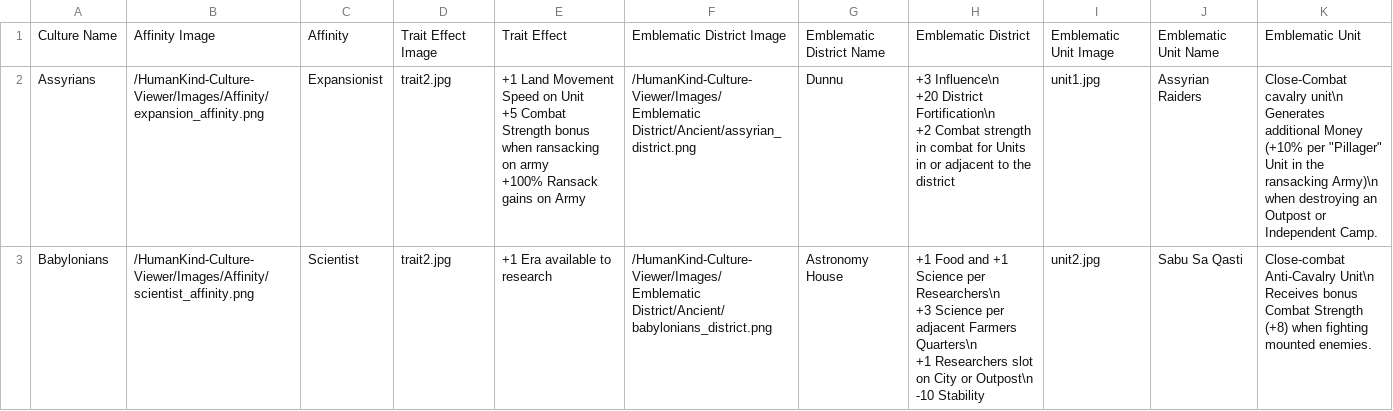
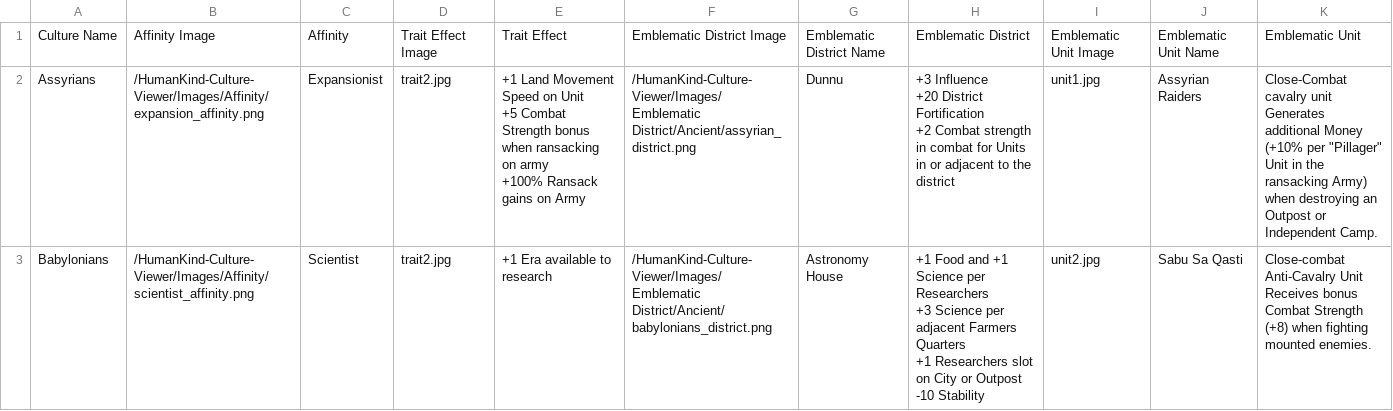
Before and after one commit to AdamJNew/Humankind-Culture-Viewer, a CSV file: classical.csv, drawn as a sheet.

Commit message:
Update classical.csv

```diff
--- a/classical.csv
+++ b/classical.csv
@@ -1,13 +1,13 @@
 Culture Name,Affinity Image,Affinity,Trait Effect Image,Trait Effect,Emblematic District Image,Emblematic District Name,Emblematic District,Emblematic Unit Image,Emblematic Unit Name,Emblematic Unit
-Assyrians,/HumanKind-Culture-Viewer/Images/Affinity/expansion_affinity.png,Expansionist,trait2.jpg,"+1 Land Movement Speed on Unit
-+5 Combat Strength bonus when ransacking on army
-+100% Ransack gains on Army",/HumanKind-Culture-Viewer/Images/Emblematic District/Ancient/assyrian_district.png,Dunnu," +3 Influence\n
-+20 District Fortification\n
-+2 Combat strength in combat for Units in or adjacent to the district",unit1.jpg,Assyrian Raiders,"Close-Combat cavalry unit\n
-Generates additional Money (+10% per ""Pillager"" Unit in the ransacking Army)\n
-when destroying an Outpost or Independent Camp."
-Babylonians,/HumanKind-Culture-Viewer/Images/Affinity/scientist_affinity.png,Scientist,trait2.jpg,+1 Era available to research,/HumanKind-Culture-Viewer/Images/Emblematic District/Ancient/babylonians_district.png,Astronomy House,"+1 Food and +1 Science per Researchers\n
-+3 Science per adjacent Farmers Quarters\n
-+1 Researchers slot on City or Outpost\n
--10 Stability",unit2.jpg,Sabu Sa Qasti,"Close-combat Anti-Cavalry Unit\n
-Receives bonus Combat Strength (+8) when fighting mounted enemies."
+Assyrians,/HumanKind-Culture-Viewer/Images/Affinity/expansion_affinity.png,Expansionist,trait2.jpg,"+1 Land Movement Speed on Unit
++5 Combat Strength bonus when ransacking on army
++100% Ransack gains on Army",/HumanKind-Culture-Viewer/Images/Emblematic District/Ancient/assyrian_district.png,Dunnu," +3 Influence
++20 District Fortification
++2 Combat strength in combat for Units in or adjacent to the district",unit1.jpg,Assyrian Raiders,"Close-Combat cavalry unit
+Generates additional Money (+10% per ""Pillager"" Unit in the ransacking Army)
+when destroying an Outpost or Independent Camp."
+Babylonians,/HumanKind-Culture-Viewer/Images/Affinity/scientist_affinity.png,Scientist,trait2.jpg,+1 Era available to research,/HumanKind-Culture-Viewer/Images/Emblematic District/Ancient/babylonians_district.png,Astronomy House,"+1 Food and +1 Science per Researchers
++3 Science per adjacent Farmers Quarters
++1 Researchers slot on City or Outpost
+-10 Stability",unit2.jpg,Sabu Sa Qasti,"Close-combat Anti-Cavalry Unit
+Receives bonus Combat Strength (+8) when fighting mounted enemies."
```
